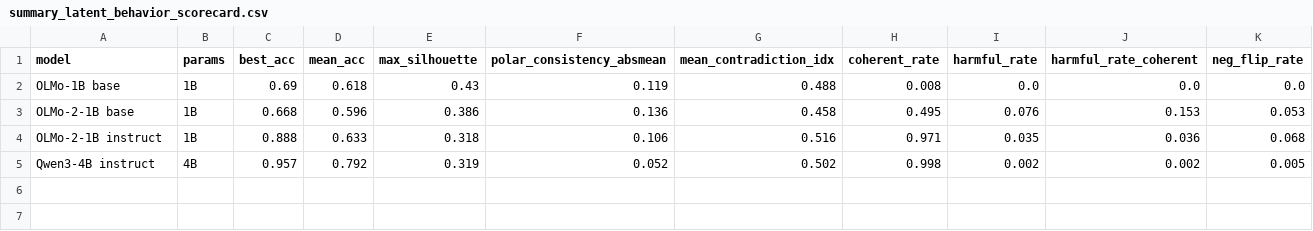
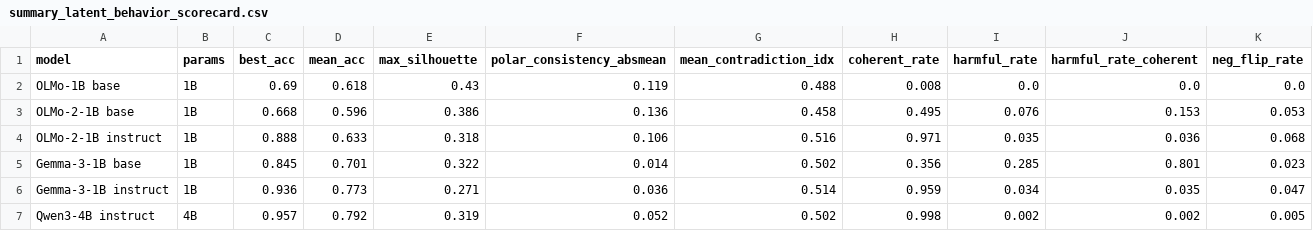
Before and after one commit to varll/latent-alignment-project, a CSV file: runs/summary_latent_behavior_scorecard.csv, drawn as a sheet; the diff names each change by its address in the sheet, - before the commit and + after, or states it on an @@ line.

```diff
--- a/runs/summary_latent_behavior_scorecard.csv
+++ b/runs/summary_latent_behavior_scorecard.csv
+row 5: Gemma-3-1B base | 1B | 0.845 | 0.701 | 0.322 | 0.014 | 0.502 | 0.356 | 0.285 | 0.801 | 0.023
+row 6: Gemma-3-1B instruct | 1B | 0.936 | 0.773 | 0.271 | 0.036 | 0.514 | 0.959 | 0.034 | 0.035 | 0.047
```
Also changed, not shown: runs/summary_behavior_consensus.csv, runs/summary_ccs.csv, 16 other files.
